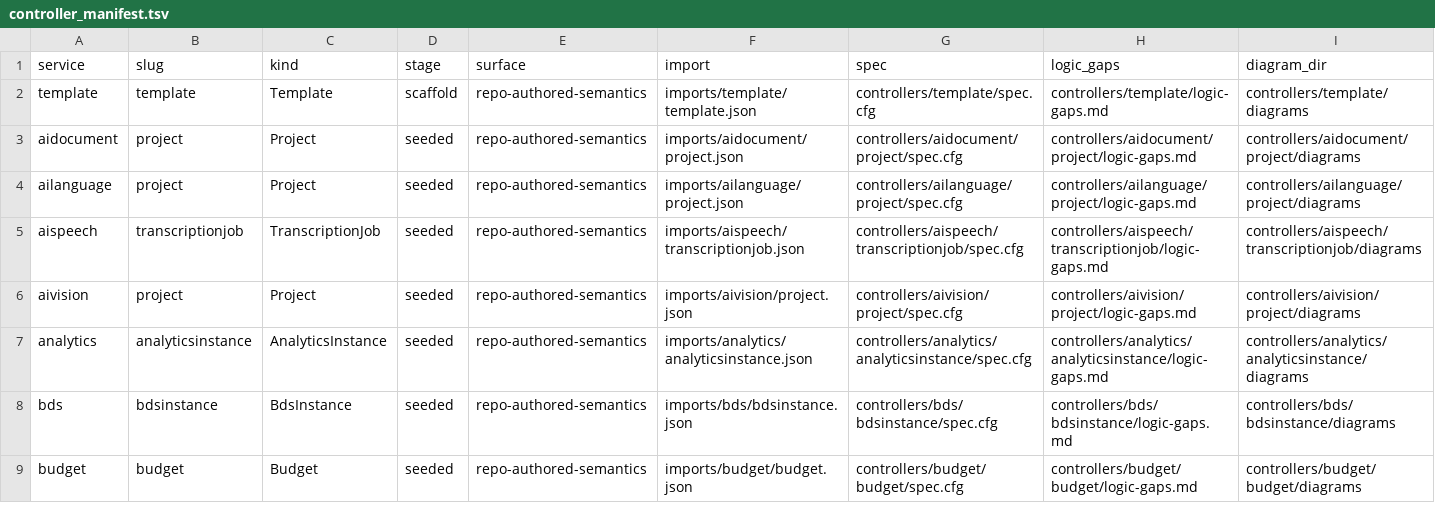
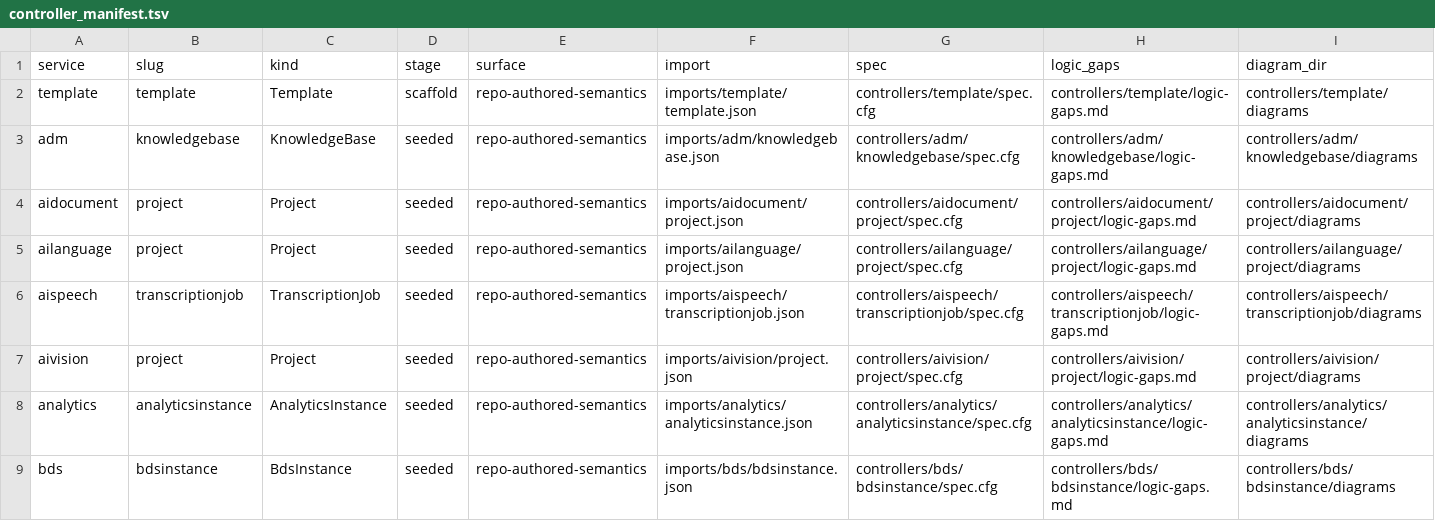
Before and after one commit to oracle/oci-service-operator, a TSV file: formal/controller_manifest.tsv, drawn as a sheet; only a part is shown; the shorter side is filled out with more unchanged rows; the diff names each change by its address in the sheet, - before the commit and + after, or states it on an @@ line.

Commit message:
US-86: publish adm KnowledgeBase runtime

```diff
--- a/formal/controller_manifest.tsv
+++ b/formal/controller_manifest.tsv
+row 3: adm | knowledgebase | KnowledgeBase | seeded | repo-authored-semantics | imports/adm/knowledgebase.json | controllers/adm/knowledgebase/spec.cfg | controllers/adm/knowledgebase/logic-gaps.md | controllers/adm/knowledgebase/diagrams
```
Also changed, not shown: 52 other files.
